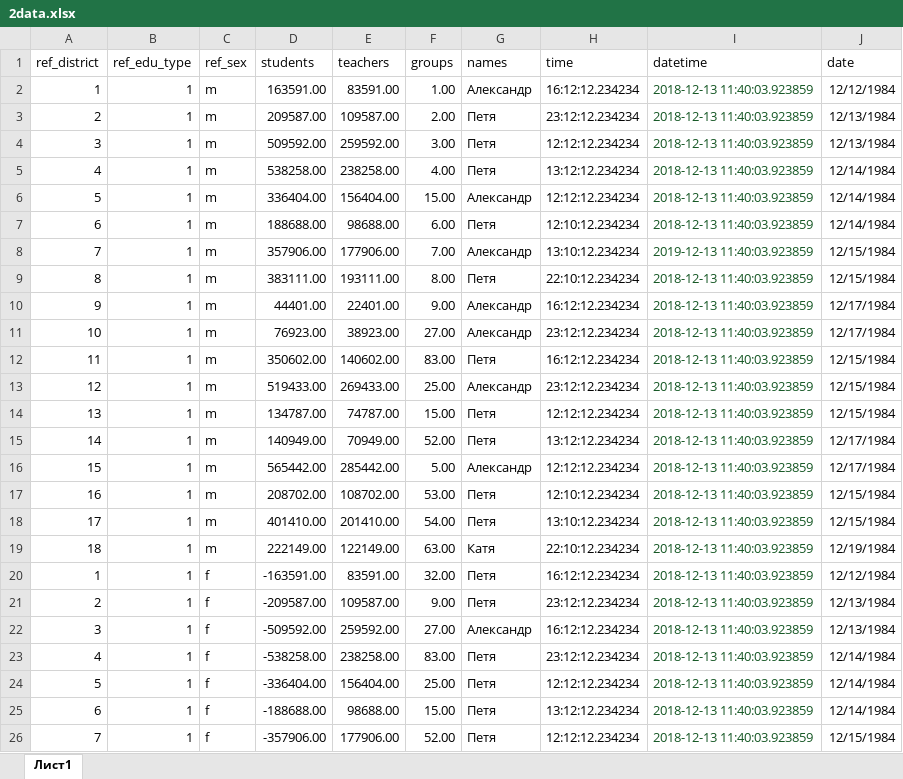
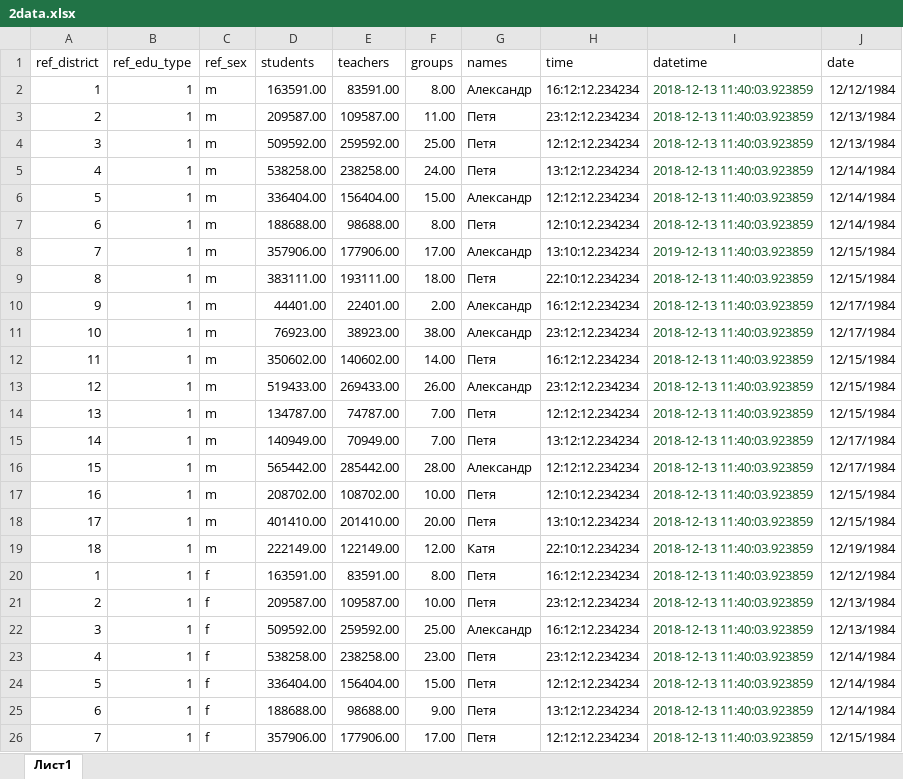
Before and after one commit to koe4toto/gadalka, an Excel workbook: data_for_test/2data.xlsx, sheet Лист1, drawn as a sheet; only a part is shown; values as stored, in another font and other column widths than the file's, no borders; the diff covers the shown part only; the diff names each change by its address in the sheet, - before the commit and + after, or states it on an @@ line.

```diff
--- a/data_for_test/2data.xlsx (sheet Лист1)
+++ b/data_for_test/2data.xlsx (sheet Лист1)
-F2 (groups): 1.00
+F2 (groups): 8.00
-F3 (groups): 2.00
+F3 (groups): 11.00
-F4 (groups): 3.00
+F4 (groups): 25.00
-F5 (groups): 4.00
+F5 (groups): 24.00
-F7 (groups): 6.00
+F7 (groups): 8.00
-F8 (groups): 7.00
+F8 (groups): 17.00
-F9 (groups): 8.00
+F9 (groups): 18.00
-F10 (groups): 9.00
+F10 (groups): 2.00
-F11 (groups): 27.00
+F11 (groups): 38.00
-F12 (groups): 83.00
+F12 (groups): 14.00
-F13 (groups): 25.00
+F13 (groups): 26.00
-F14 (groups): 15.00
+F14 (groups): 7.00
-F15 (groups): 52.00
+F15 (groups): 7.00
-F16 (groups): 5.00
+F16 (groups): 28.00
-F17 (groups): 53.00
+F17 (groups): 10.00
-F18 (groups): 54.00
+F18 (groups): 20.00
-F19 (groups): 63.00
+F19 (groups): 12.00
-D20 (students): -163591.00
+D20 (students): 163591.00
-F20 (groups): 32.00
+F20 (groups): 8.00
-D21 (students): -209587.00
+D21 (students): 209587.00
-F21 (groups): 9.00
+F21 (groups): 10.00
-D22 (students): -509592.00
+D22 (students): 509592.00
-F22 (groups): 27.00
+F22 (groups): 25.00
-D23 (students): -538258.00
+D23 (students): 538258.00
-F23 (groups): 83.00
+F23 (groups): 23.00
-D24 (students): -336404.00
+D24 (students): 336404.00
-F24 (groups): 25.00
+F24 (groups): 15.00
-D25 (students): -188688.00
+D25 (students): 188688.00
-F25 (groups): 15.00
+F25 (groups): 9.00
-D26 (students): -357906.00
+D26 (students): 357906.00
-F26 (groups): 52.00
+F26 (groups): 17.00
```
Also changed, not shown: 12 edited cells elsewhere in this sheet, 3 other files.
